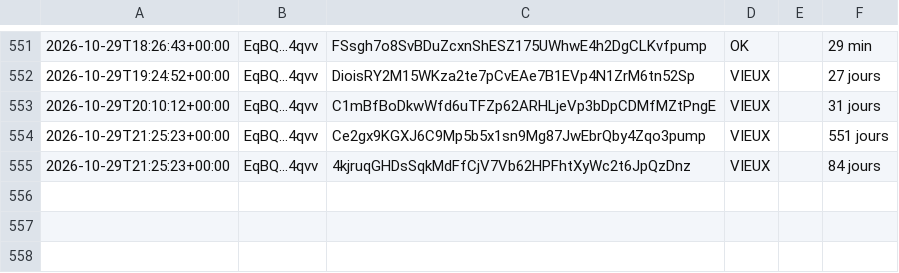
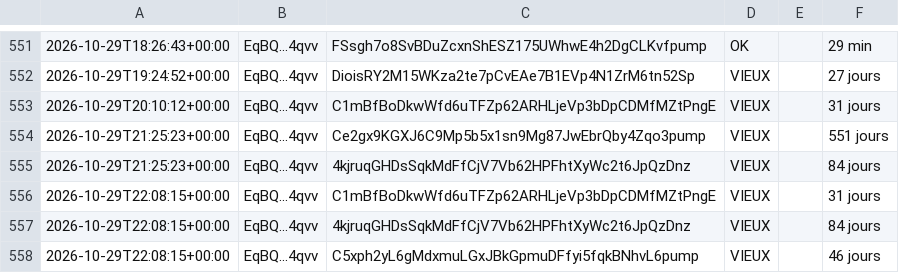
Before and after one commit to mayosama0704-crypto/alerte-trader, a CSV file: journal.csv, drawn as a sheet; only a part is shown, gaps mark what is left out.

```diff
--- a/journal.csv
+++ b/journal.csv
@@ -555 +555,4 @@
 2026-10-29T21:25:23+00:00,EqBQ...4qvv,4kjruqGHDsSqkMdFfCjV7Vb62HPFhtXyWc2t6JpQzDnz,VIEUX,,84 jours
+2026-10-29T22:08:15+00:00,EqBQ...4qvv,C1mBfBoDkwWfd6uTFZp62ARHLjeVp3bDpCDMfMZtPngE,VIEUX,,31 jours
+2026-10-29T22:08:15+00:00,EqBQ...4qvv,4kjruqGHDsSqkMdFfCjV7Vb62HPFhtXyWc2t6JpQzDnz,VIEUX,,84 jours
+2026-10-29T22:08:15+00:00,EqBQ...4qvv,C5xph2yL6gMdxmuLGxJBkGpmuDFfyi5fqkBNhvL6pump,VIEUX,,46 jours
```
Also changed, not shown: 1 other file.
